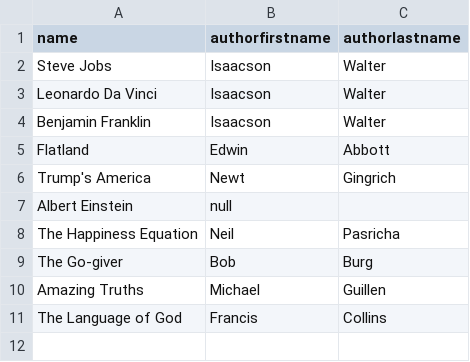
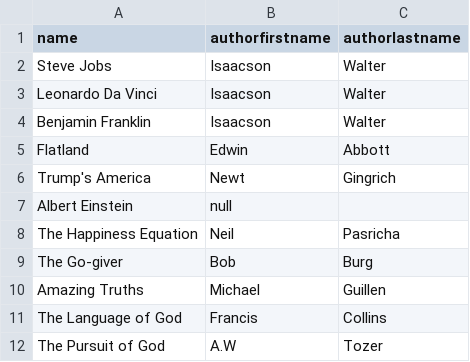
Before and after one commit to moimigueldev/mois-reading-list, a CSV file: 2022.csv, drawn as a sheet.

Commit message:
added entry

```diff
--- a/2022.csv
+++ b/2022.csv
@@ -11 +11,2 @@ name,authorfirstname,authorlastname
 "The Language of God", "Francis", "Collins"
+"The Pursuit of God", "A.W", "Tozer"
```
